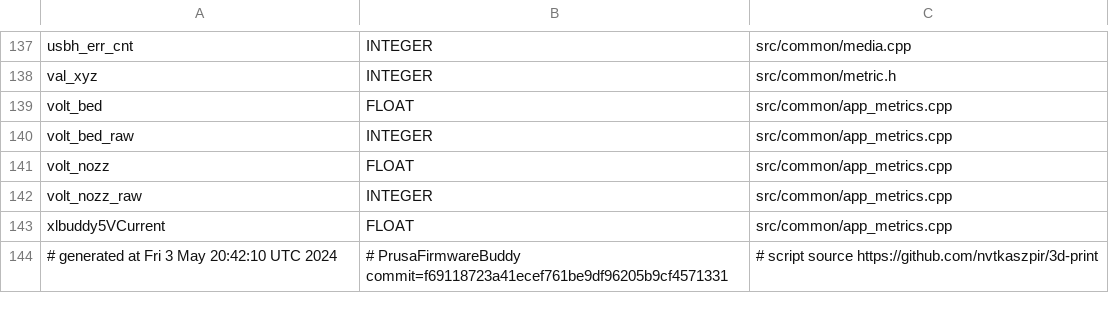
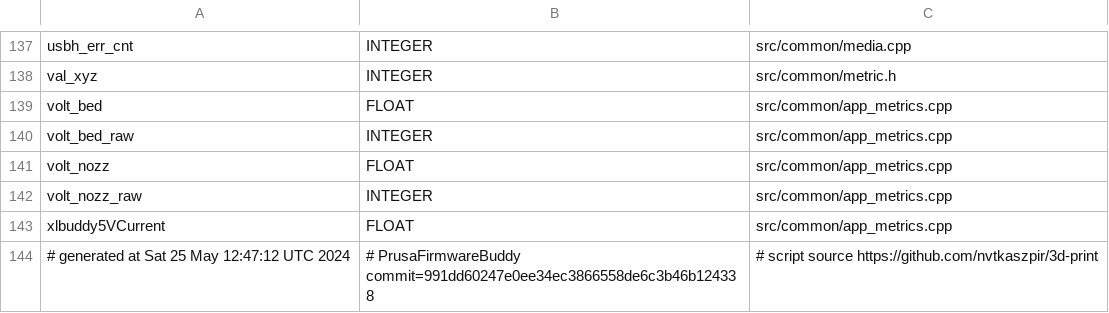
Before and after one commit to nvtkaszpir/3d-print, a CSV file: prusa3d-metrics-list/metrics.csv, drawn as a sheet; only a part is shown, gaps mark what is left out.

Commit message:
metrics update

```diff
--- a/prusa3d-metrics-list/metrics.csv
+++ b/prusa3d-metrics-list/metrics.csv
@@ -143,2 +143,2 @@ volt_nozz_raw,INTEGER,src/common/app_metrics.cpp
 xlbuddy5VCurrent,FLOAT,src/common/app_metrics.cpp
-# generated at Fri  3 May 20:42:10 UTC 2024,# PrusaFirmwareBuddy commit=f69118723a41ecef761be9df96205b9cf4571331,# script source https://github.com/nvtkaszpir/3d-print
+# generated at Sat 25 May 12:47:12 UTC 2024,# PrusaFirmwareBuddy commit=991dd60247e0ee34ec3866558de6c3b46b124338,# script source https://github.com/nvtkaszpir/3d-print
```
Also changed, not shown: 1 other file.
